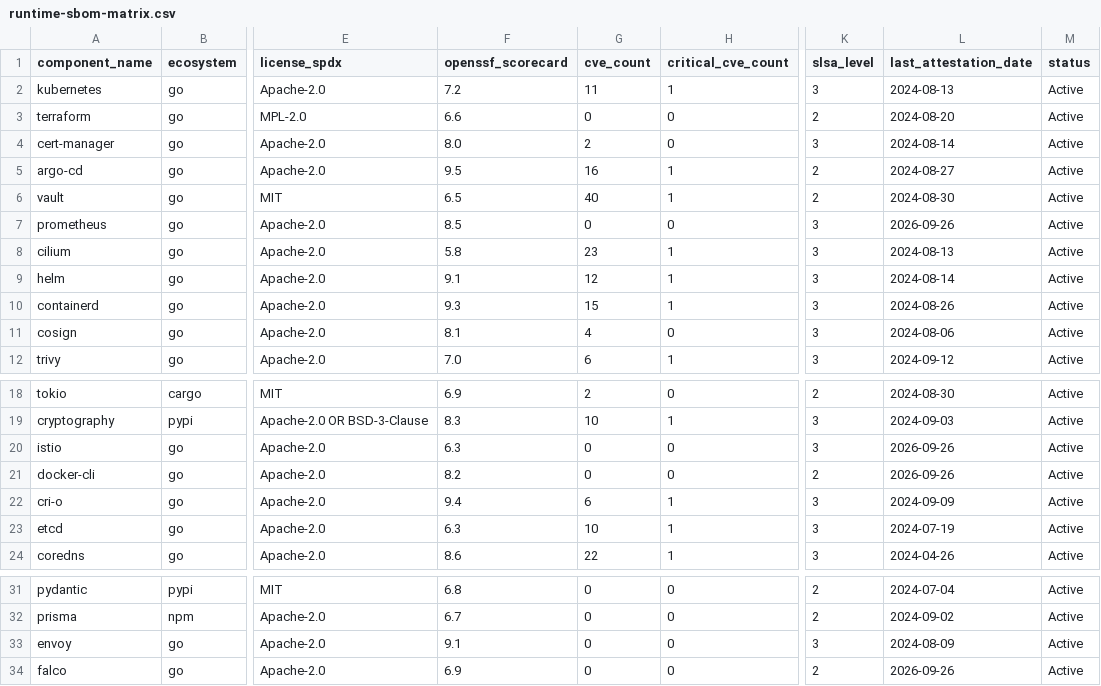
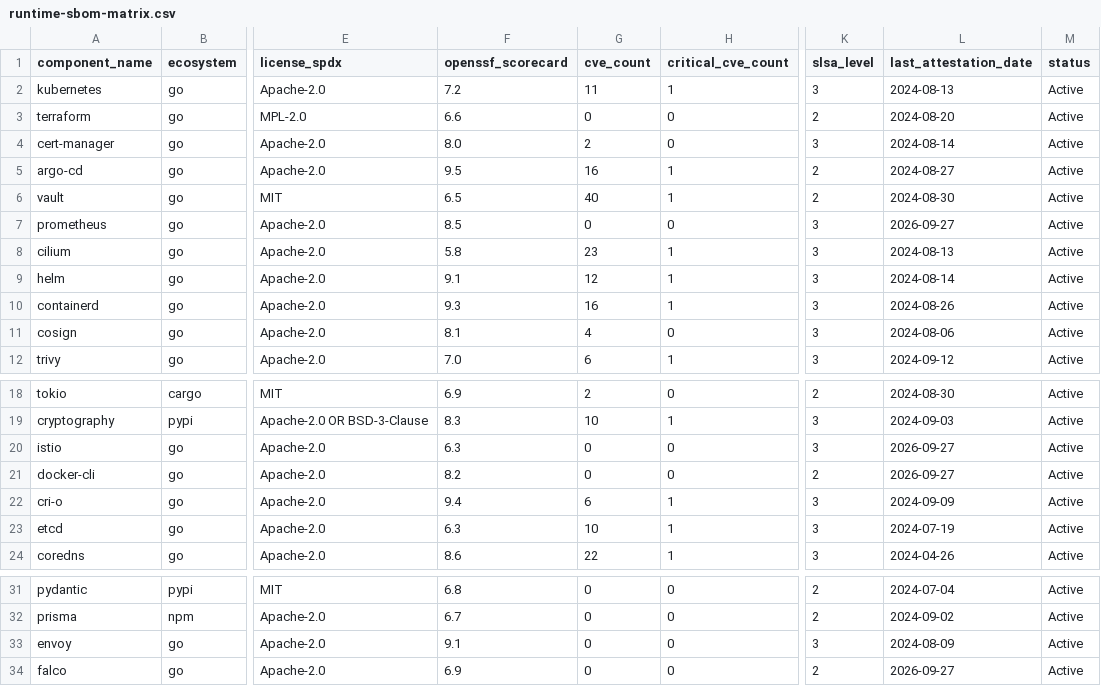
Before and after one commit to Packablock/datalake, a CSV file: supply-chain/runtime-sbom-matrix.csv, drawn as a sheet; only a part is shown, gaps mark what is left out; the diff names each change by its address in the sheet, - before the commit and + after, or states it on an @@ line.

Commit message:
data(supply-chain): sync runtime-sbom-matrix from deps.dev at 2026-09-27T02:00:08Z

```diff
--- a/supply-chain/runtime-sbom-matrix.csv
+++ b/supply-chain/runtime-sbom-matrix.csv
-L7 (last_attestation_date): 2026-09-26
+L7 (last_attestation_date): 2026-09-27
-G10 (cve_count): 15
+G10 (cve_count): 16
-L20:L21 (last_attestation_date): 2026-09-26
+L20:L21 (last_attestation_date): 2026-09-27
-L34 (last_attestation_date): 2026-09-26
+L34 (last_attestation_date): 2026-09-27
```
